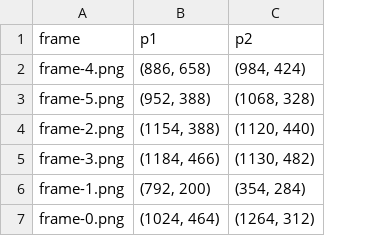
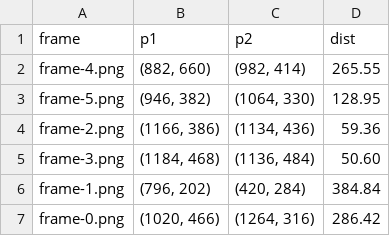
Before and after one commit to mdifatta/Surgical-instruments-3d-tracking, a CSV file: data/targets/case-1.csv, drawn as a sheet; the diff names each change by its address in the sheet, - before the commit and + after, or states it on an @@ line.

Commit message:
Added distance (in pixel) computed with two points coordinates.

```diff
--- a/data/targets/case-1.csv
+++ b/data/targets/case-1.csv
+column D (dist), rows 2-7: 265.55 | 128.95 | 59.36 | 50.60 | 384.84 | 286.42
-B2 (p1): (886, 658)
+B2 (p1): (882, 660)
-C2 (p2): (984, 424)
+C2 (p2): (982, 414)
-B3 (p1): (952, 388)
+B3 (p1): (946, 382)
-C3 (p2): (1068, 328)
+C3 (p2): (1064, 330)
-B4 (p1): (1154, 388)
+B4 (p1): (1166, 386)
-C4 (p2): (1120, 440)
+C4 (p2): (1134, 436)
-B5 (p1): (1184, 466)
+B5 (p1): (1184, 468)
-C5 (p2): (1130, 482)
+C5 (p2): (1136, 484)
-B6 (p1): (792, 200)
+B6 (p1): (796, 202)
-C6 (p2): (354, 284)
+C6 (p2): (420, 284)
-B7 (p1): (1024, 464)
+B7 (p1): (1020, 466)
-C7 (p2): (1264, 312)
+C7 (p2): (1264, 316)
```
